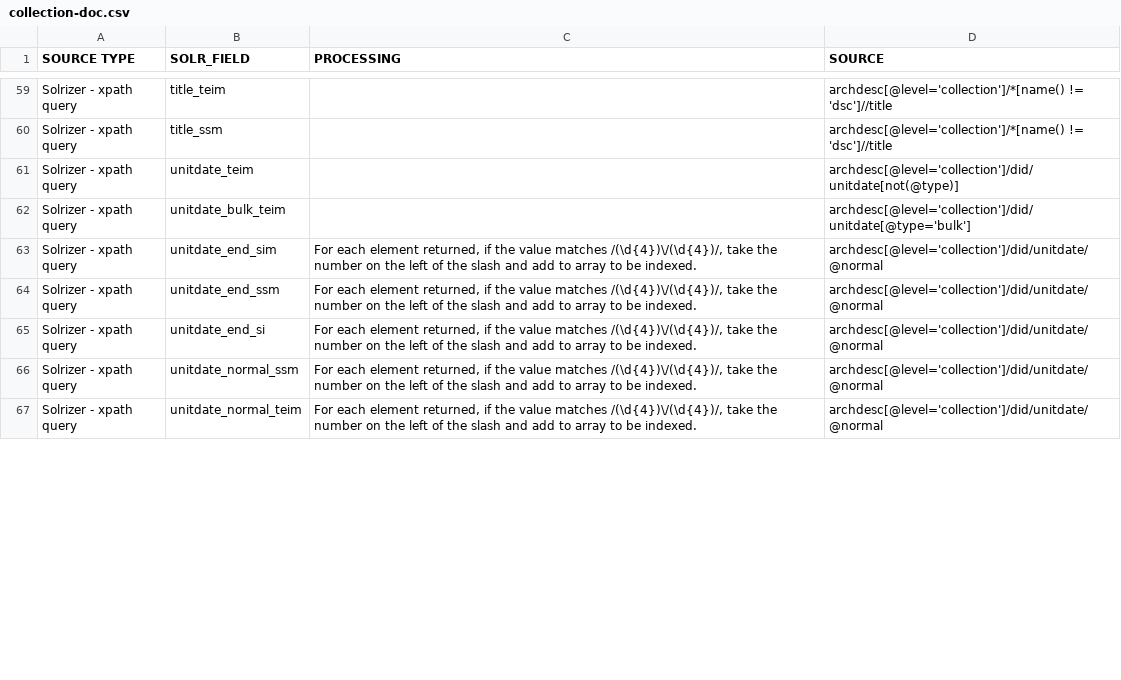
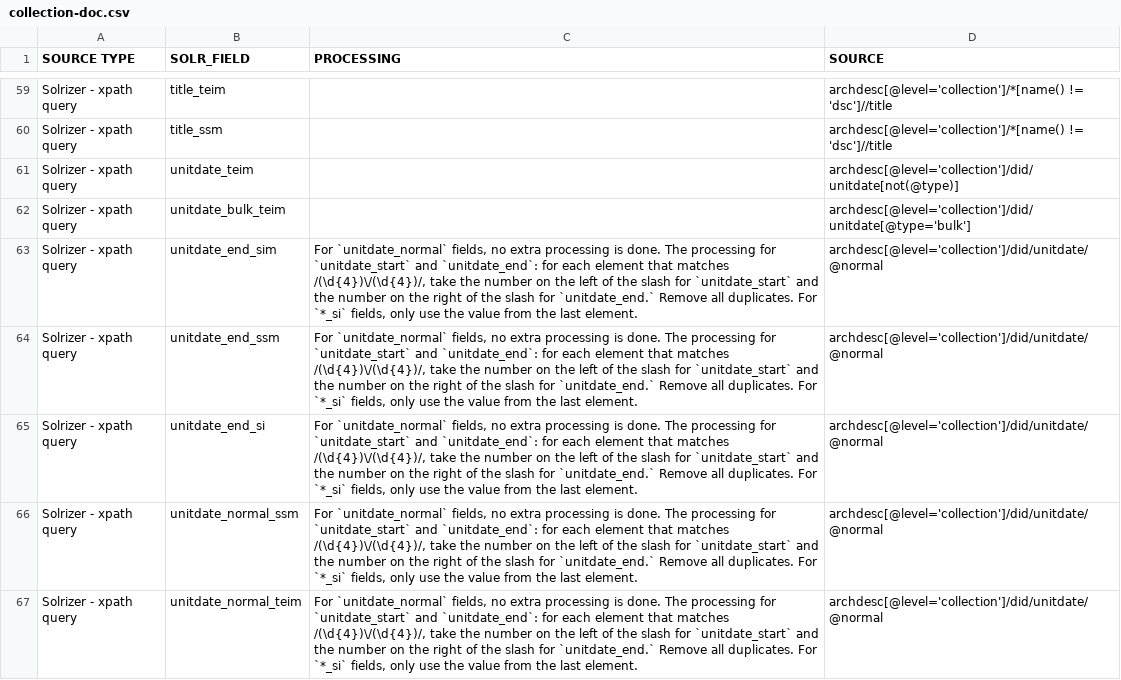
Before and after one commit to NYULibraries/dlfa-198_v1-indexer-ead-to-http-request-xml-body-transformation-maps, a CSV file: transformation-maps/solr-fields-to-ead/collection-doc.csv, drawn as a sheet; only a part is shown, gaps mark what is left out; the diff covers the shown part only.

Commit message:
Update `unitdate_{start,end}` processing instructions: for *_si fields, use the value taken from the last matching element only, and remove duplicates from all other fields

```diff
--- a/transformation-maps/solr-fields-to-ead/collection-doc.csv
+++ b/transformation-maps/solr-fields-to-ead/collection-doc.csv
@@ -62,6 +62,6 @@ Solrizer - xpath query,unitdate_teim,,archdesc[@level='collection']/did/unitdate
 Solrizer - xpath query,unitdate_bulk_teim,,archdesc[@level='collection']/did/unitdate[@type='bulk']
-Solrizer - xpath query,unitdate_end_sim,"For each element returned, if the value matches /(\d{4})\/(\d{4})/, take the number on the left of the slash and add to array to be indexed.",archdesc[@level='collection']/did/unitdate/@normal
-Solrizer - xpath query,unitdate_end_ssm,"For each element returned, if the value matches /(\d{4})\/(\d{4})/, take the number on the left of the slash and add to array to be indexed.",archdesc[@level='collection']/did/unitdate/@normal
-Solrizer - xpath query,unitdate_end_si,"For each element returned, if the value matches /(\d{4})\/(\d{4})/, take the number on the left of the slash and add to array to be indexed.",archdesc[@level='collection']/did/unitdate/@normal
-Solrizer - xpath query,unitdate_normal_ssm,"For each element returned, if the value matches /(\d{4})\/(\d{4})/, take the number on the left of the slash and add to array to be indexed.",archdesc[@level='collection']/did/unitdate/@normal
-Solrizer - xpath query,unitdate_normal_teim,"For each element returned, if the value matches /(\d{4})\/(\d{4})/, take the number on the left of the slash and add to array to be indexed.",archdesc[@level='collection']/did/unitdate/@normal
+Solrizer - xpath query,unitdate_end_sim,"For `unitdate_normal` fields, no extra processing is done.  The processing for `unitdate_start` and `unitdate_end`: for each element that matches /(\d{4})\/(\d{4})/, take the number on the left of the slash for `unitdate_start` and the number on the right of the slash for `unitdate_end.` Remove all duplicates.  For `*_si` fields, only use the value from the last element.",archdesc[@level='collection']/did/unitdate/@normal
+Solrizer - xpath query,unitdate_end_ssm,"For `unitdate_normal` fields, no extra processing is done.  The processing for `unitdate_start` and `unitdate_end`: for each element that matches /(\d{4})\/(\d{4})/, take the number on the left of the slash for `unitdate_start` and the number on the right of the slash for `unitdate_end.` Remove all duplicates.  For `*_si` fields, only use the value from the last element.",archdesc[@level='collection']/did/unitdate/@normal
+Solrizer - xpath query,unitdate_end_si,"For `unitdate_normal` fields, no extra processing is done.  The processing for `unitdate_start` and `unitdate_end`: for each element that matches /(\d{4})\/(\d{4})/, take the number on the left of the slash for `unitdate_start` and the number on the right of the slash for `unitdate_end.` Remove all duplicates.  For `*_si` fields, only use the value from the last element.",archdesc[@level='collection']/did/unitdate/@normal
+Solrizer - xpath query,unitdate_normal_ssm,"For `unitdate_normal` fields, no extra processing is done.  The processing for `unitdate_start` and `unitdate_end`: for each element that matches /(\d{4})\/(\d{4})/, take the number on the left of the slash for `unitdate_start` and the number on the right of the slash for `unitdate_end.` Remove all duplicates.  For `*_si` fields, only use the value from the last element.",archdesc[@level='collection']/did/unitdate/@normal
+Solrizer - xpath query,unitdate_normal_teim,"For `unitdate_normal` fields, no extra processing is done.  The processing for `unitdate_start` and `unitdate_end`: for each element that matches /(\d{4})\/(\d{4})/, take the number on the left of the slash for `unitdate_start` and the number on the right of the slash for `unitdate_end.` Remove all duplicates.  For `*_si` fields, only use the value from the last element.",archdesc[@level='collection']/did/unitdate/@normal
```
Also changed, not shown: 4 edited cells elsewhere in this file, transformation-maps/ead-to-solr-fields/collection-doc.csv, transformation-maps/ead-to-solr-fields/component.csv, 1 other file.
